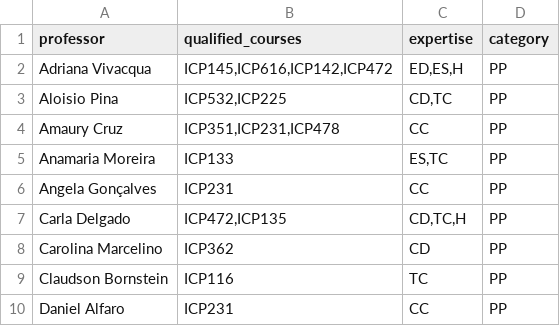
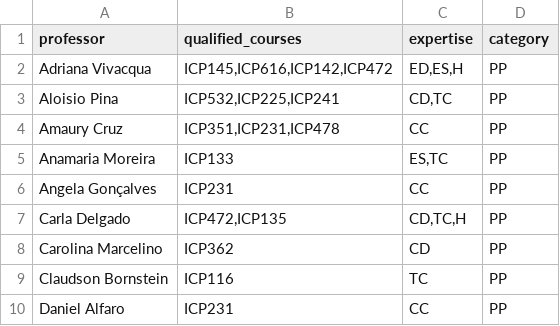
Before and after one commit to gabriellydeandrade/course_timetabling, a CSV file: cache/get_permanent_professors.csv, drawn as a sheet; only a part is shown.

```diff
--- a/cache/get_permanent_professors.csv
+++ b/cache/get_permanent_professors.csv
@@ -2,3 +2,3 @@ professor,qualified_courses,expertise,category
 Adriana Vivacqua,"ICP145,ICP616,ICP142,ICP472","ED,ES,H",PP
-Aloisio Pina,"ICP532,ICP225","CD,TC",PP
+Aloisio Pina,"ICP532,ICP225,ICP241","CD,TC",PP
 Amaury Cruz,"ICP351,ICP231,ICP478",CC,PP
```
Also changed, not shown: cache/get_substitute_professor.csv, course_timetabling/results/timeschedule.csv, 7 other files.
